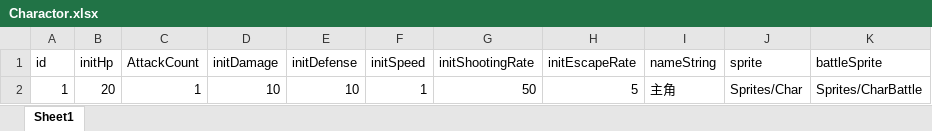
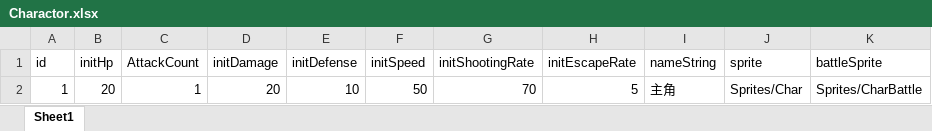
Before and after one commit to YDC923092666/Metal-Max, an Excel workbook: Assets/Resources/Data/Charactor.xlsx, sheet Sheet1, drawn as a sheet; values as stored, in another font and other column widths than the file's, no borders; the diff names each change by its address in the sheet, - before the commit and + after, or states it on an @@ line.

```diff
--- a/Assets/Resources/Data/Charactor.xlsx (sheet Sheet1)
+++ b/Assets/Resources/Data/Charactor.xlsx (sheet Sheet1)
-D2 (initDamage): 10
+D2 (initDamage): 20
-F2 (initSpeed): 1
+F2 (initSpeed): 50
-G2 (initShootingRate): 50
+G2 (initShootingRate): 70
```
Also changed, not shown: Assets/Resources/Data/Monster.xlsx, 15 other files.
